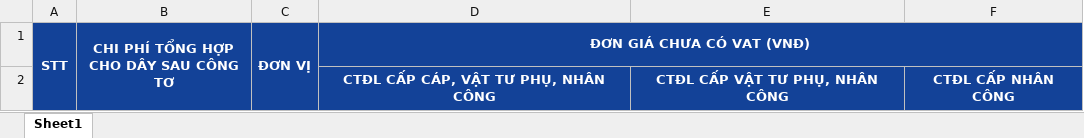
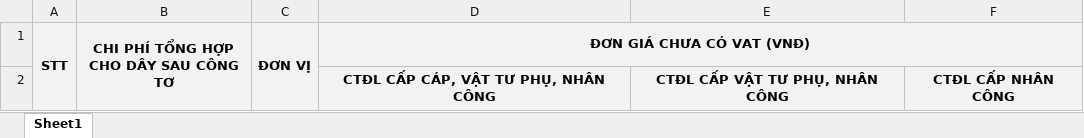
Before and after one commit to hieund39393/ApiDayDan, an Excel workbook: src/Services/Authentication/Authentication.API/Templates/Book1.xlsx, sheet Sheet1, drawn as a sheet; values as stored, in another font and other column widths than the file's, no borders; the diff names each change by its address in the sheet, - before the commit and + after, or states it on an @@ line.

```diff
--- a/src/Services/Authentication/Authentication.API/Templates/Book1.xlsx (sheet Sheet1)
+++ b/src/Services/Authentication/Authentication.API/Templates/Book1.xlsx (sheet Sheet1)
-A1:F2 fill: #134298
+A1:F2 fill: #F2F2F2
-A1:D1 text colour: #FFFFFF
+A1:D1 text colour: black
-D2:F2 text colour: #FFFFFF
+D2:F2 text colour: black
```
Also changed, not shown: 5 other files.
